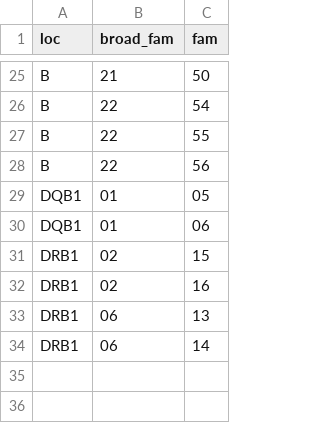
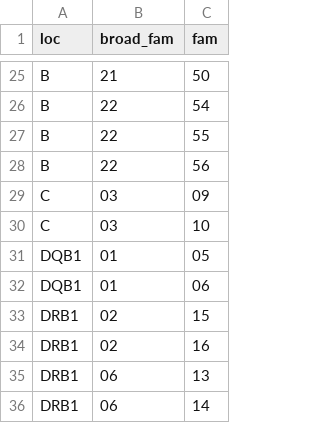
Before and after one commit to nmdp-bioinformatics/py-ard, a CSV file: pyard/dna_relshp.csv, drawn as a sheet; only a part is shown, gaps mark what is left out; the diff names each change by its address in the sheet, - before the commit and + after, or states it on an @@ line.

Commit message:
change C to Cw for serology; throw value error for invalid MAC

```diff
--- a/pyard/dna_relshp.csv
+++ b/pyard/dna_relshp.csv
+row 29: C | 03 | 09
+row 30: C | 03 | 10
```
Also changed, not shown: 3 other files.
